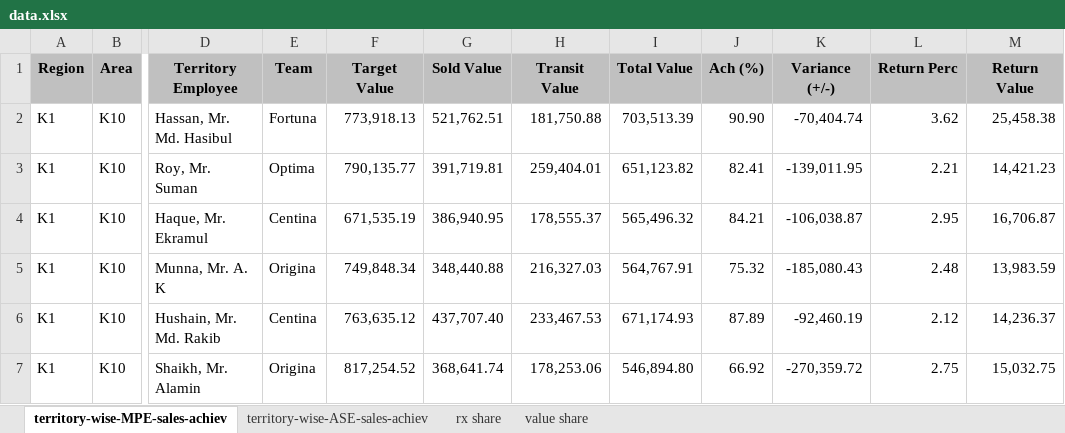
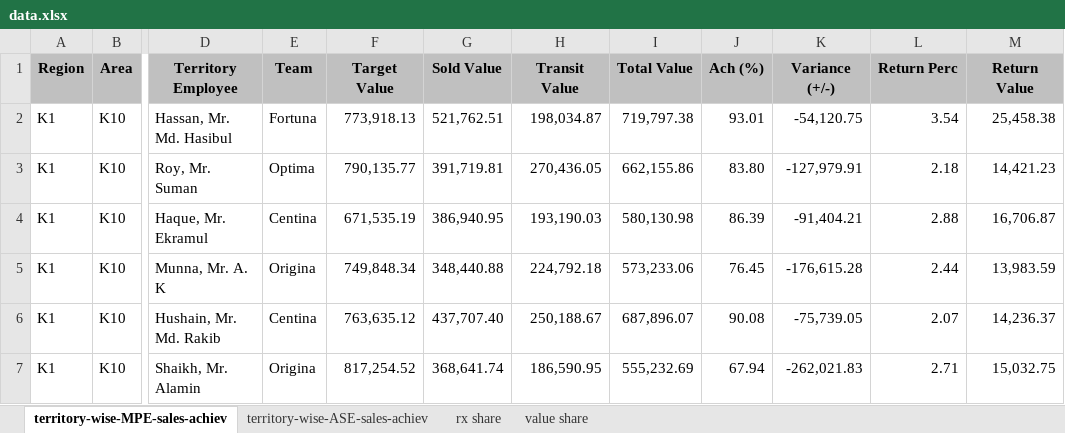
Before and after one commit to shafiqkazi/sales-dashboard, an Excel workbook: data.xlsx, sheet territory-wise-MPE-sales-achiev, drawn as a sheet; only a part is shown, gaps mark what is left out; values as stored, in another font and other column widths than the file's, no borders; the diff covers the shown part only; the diff names each change by its address in the sheet, - before the commit and + after, or states it on an @@ line.

Commit message:
Add files via upload

```diff
--- a/data.xlsx (sheet territory-wise-MPE-sales-achiev)
+++ b/data.xlsx (sheet territory-wise-MPE-sales-achiev)
-H2 (Transit Value): 181,750.88
+H2 (Transit Value): 198,034.87
-I2 (Total Value): 703,513.39
+I2 (Total Value): 719,797.38
-J2 (Ach (%)): 90.90
+J2 (Ach (%)): 93.01
-K2 (Variance (+/-)): -70,404.74
+K2 (Variance (+/-)): -54,120.75
-L2 (Return Perc): 3.62
+L2 (Return Perc): 3.54
-H3 (Transit Value): 259,404.01
+H3 (Transit Value): 270,436.05
-I3 (Total Value): 651,123.82
+I3 (Total Value): 662,155.86
-J3 (Ach (%)): 82.41
+J3 (Ach (%)): 83.80
-K3 (Variance (+/-)): -139,011.95
+K3 (Variance (+/-)): -127,979.91
-L3 (Return Perc): 2.21
+L3 (Return Perc): 2.18
-H4 (Transit Value): 178,555.37
+H4 (Transit Value): 193,190.03
-I4 (Total Value): 565,496.32
+I4 (Total Value): 580,130.98
-J4 (Ach (%)): 84.21
+J4 (Ach (%)): 86.39
-K4 (Variance (+/-)): -106,038.87
+K4 (Variance (+/-)): -91,404.21
-L4 (Return Perc): 2.95
+L4 (Return Perc): 2.88
-H5 (Transit Value): 216,327.03
+H5 (Transit Value): 224,792.18
-I5 (Total Value): 564,767.91
+I5 (Total Value): 573,233.06
-J5 (Ach (%)): 75.32
+J5 (Ach (%)): 76.45
-K5 (Variance (+/-)): -185,080.43
+K5 (Variance (+/-)): -176,615.28
-L5 (Return Perc): 2.48
+L5 (Return Perc): 2.44
-H6 (Transit Value): 233,467.53
+H6 (Transit Value): 250,188.67
-I6 (Total Value): 671,174.93
+I6 (Total Value): 687,896.07
-J6 (Ach (%)): 87.89
+J6 (Ach (%)): 90.08
-K6 (Variance (+/-)): -92,460.19
+K6 (Variance (+/-)): -75,739.05
-L6 (Return Perc): 2.12
+L6 (Return Perc): 2.07
-H7 (Transit Value): 178,253.06
+H7 (Transit Value): 186,590.95
-I7 (Total Value): 546,894.80
+I7 (Total Value): 555,232.69
-J7 (Ach (%)): 66.92
+J7 (Ach (%)): 67.94
-K7 (Variance (+/-)): -270,359.72
+K7 (Variance (+/-)): -262,021.83
-L7 (Return Perc): 2.75
+L7 (Return Perc): 2.71
```
Also changed, not shown: 125 edited cells elsewhere in this sheet.
